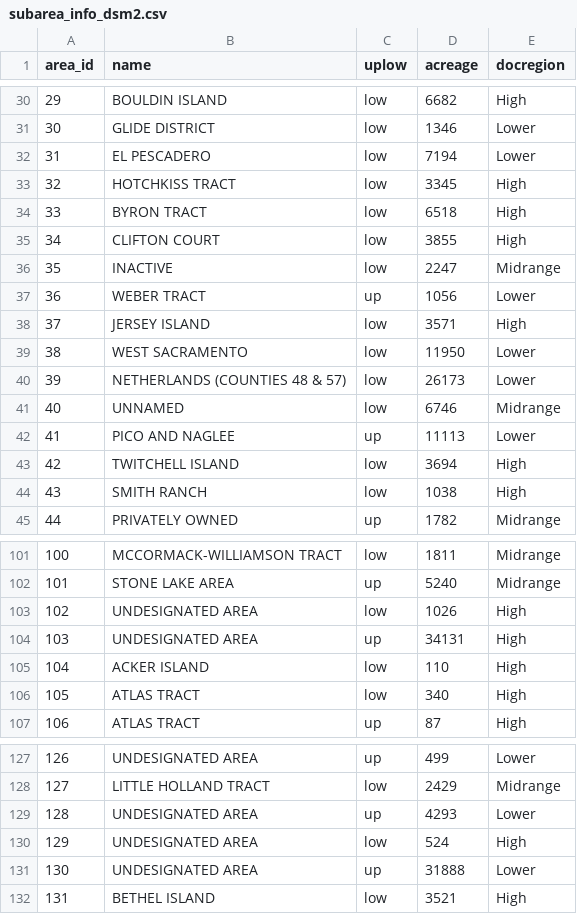
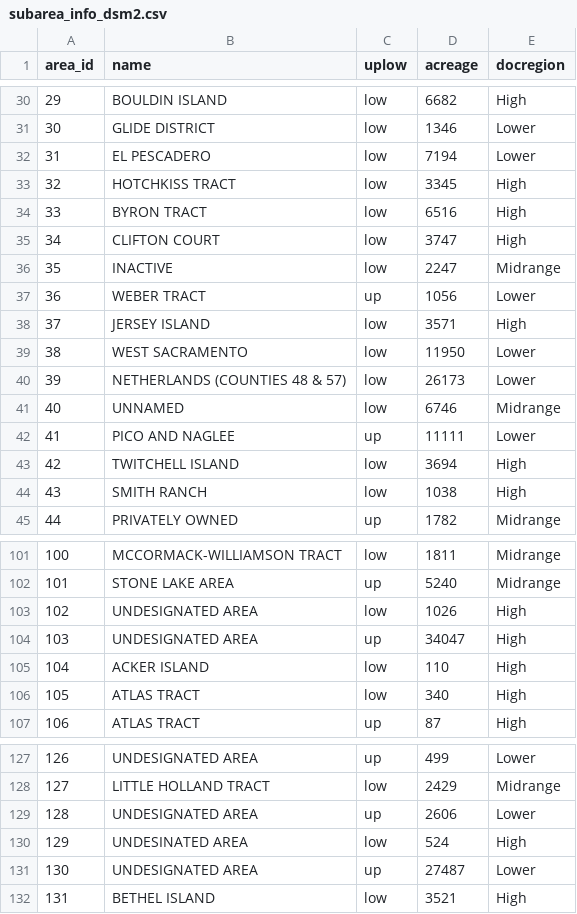
Before and after one commit to CADWRDeltaModeling/deltacd_inputs, a CSV file: historical/inputs/subarea_info_dsm2.csv, drawn as a sheet; only a part is shown, gaps mark what is left out.

Commit message:
Update DSM2 subarea and landuse

```diff
--- a/historical/inputs/subarea_info_dsm2.csv
+++ b/historical/inputs/subarea_info_dsm2.csv
@@ -33,4 +33,4 @@ area_id,name,uplow,acreage,docregion
 32,HOTCHKISS TRACT,low,3345,High
-33,BYRON TRACT,low,6518,High
-34,CLIFTON COURT,low,3855,High
+33,BYRON TRACT,low,6516,High
+34,CLIFTON COURT,low,3747,High
 35,INACTIVE,low,2247,Midrange
@@ -41,3 +41,3 @@ area_id,name,uplow,acreage,docregion
 40,UNNAMED,low,6746,Midrange
-41,PICO AND NAGLEE,up,11113,Lower
+41,PICO AND NAGLEE,up,11111,Lower
 42,TWITCHELL ISLAND,low,3694,High
@@ -103,3 +103,3 @@ area_id,name,uplow,acreage,docregion
 102,UNDESIGNATED AREA,low,1026,High
-103,UNDESIGNATED AREA,up,34131,High
+103,UNDESIGNATED AREA,up,34047,High
 104,ACKER ISLAND,low,110,High
@@ -128,5 +128,5 @@ area_id,name,uplow,acreage,docregion
 127,LITTLE HOLLAND TRACT,low,2429,Midrange
-128,UNDESIGNATED AREA,up,4293,Lower
-129,UNDESIGNATED AREA,low,524,High
-130,UNDESIGNATED AREA,up,31888,Lower
+128,UNDESIGNATED AREA,up,2606,Lower
+129,UNDESINATED AREA,low,524,High
+130,UNDESIGNATED AREA,up,27487,Lower
 131,BETHEL ISLAND,low,3521,High
```
